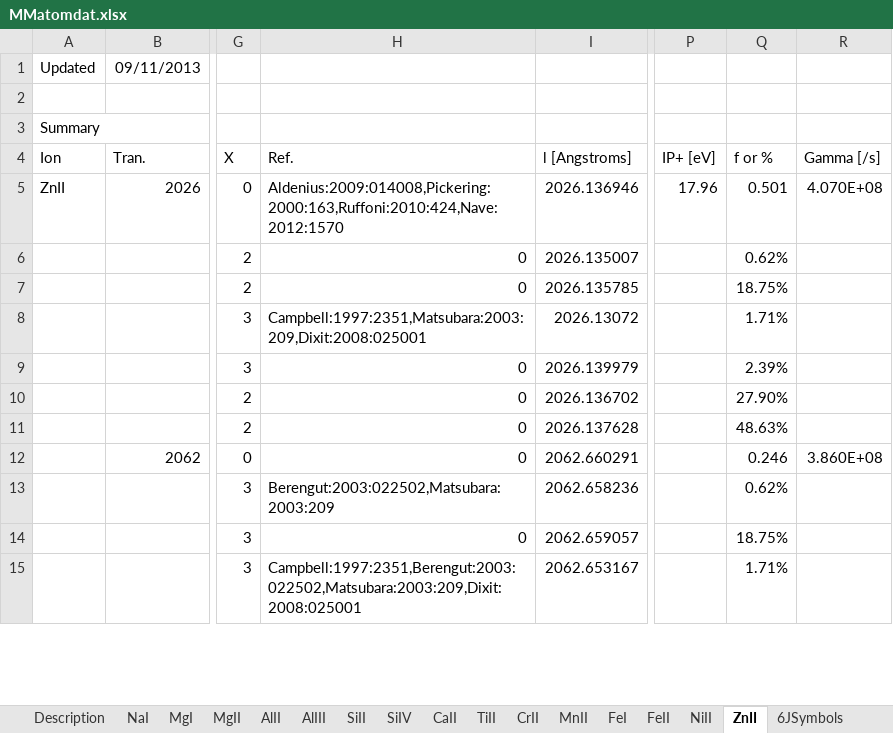
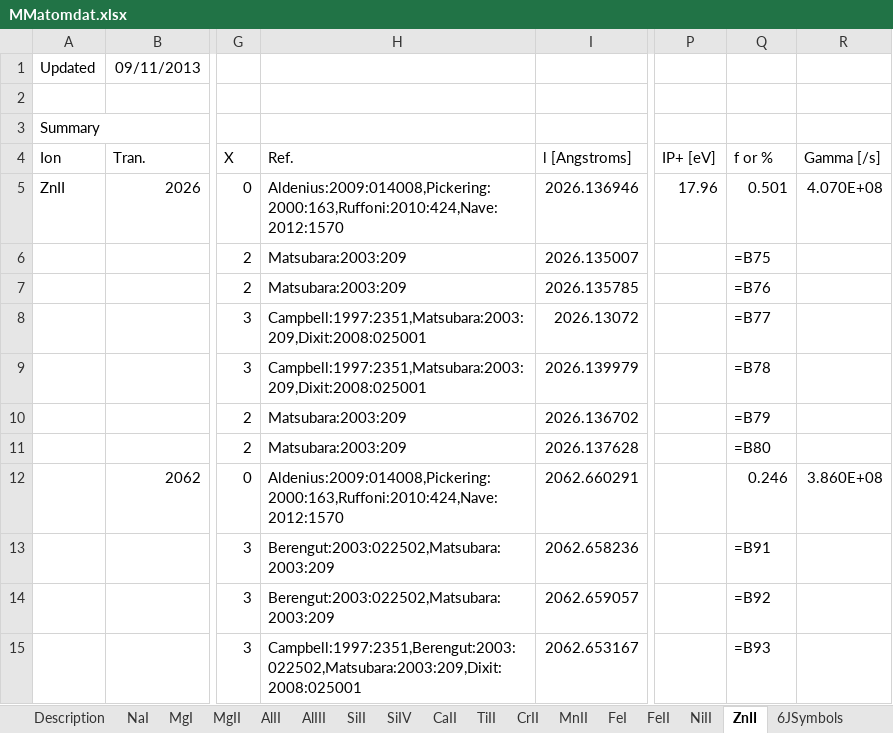
Before and after one commit to MTMurphy77/MMatomdat, an Excel workbook: MMatomdat.xlsx, sheet ZnII, drawn as a sheet; only a part is shown, gaps mark what is left out; values as stored, in another font and other column widths than the file's, no borders; formulas without a stored value are shown as written; the diff covers the shown part only; the diff names each change by its address in the sheet, - before the commit and + after, or states it on an @@ line.

```diff
--- a/MMatomdat.xlsx (sheet ZnII)
+++ b/MMatomdat.xlsx (sheet ZnII)
-H6:H7 (Ref.): 0
+H6:H7 (Ref.): Matsubara:2003:209
-Q6 (f or %): 0.62%
+Q6 (f or %): =B75
-Q7 (f or %): 18.75%
+Q7 (f or %): =B76
-Q8 (f or %): 1.71%
+Q8 (f or %): =B77
-H9 (Ref.): 0
+H9 (Ref.): Campbell:1997:2351,Matsubara:2003:209,Dixit:2008:025001
-Q9 (f or %): 2.39%
+Q9 (f or %): =B78
-H10:H11 (Ref.): 0
+H10:H11 (Ref.): Matsubara:2003:209
-Q10 (f or %): 27.90%
+Q10 (f or %): =B79
-Q11 (f or %): 48.63%
+Q11 (f or %): =B80
-H12 (Ref.): 0
+H12 (Ref.): Aldenius:2009:014008,Pickering:2000:163,Ruffoni:2010:424,Nave:2012:1570
-Q13 (f or %): 0.62%
+Q13 (f or %): =B91
-H14 (Ref.): 0
+H14 (Ref.): Berengut:2003:022502,Matsubara:2003:209
-Q14 (f or %): 18.75%
+Q14 (f or %): =B92
-Q15 (f or %): 1.71%
+Q15 (f or %): =B93
```
Also changed, not shown: 14 edited cells elsewhere in this sheet, sheet TiII, sheet FeII, sheet CrII, sheet CaII, sheet MgI, sheet MgII, 8 more sheets, 9 other files.
